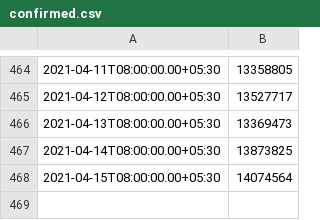
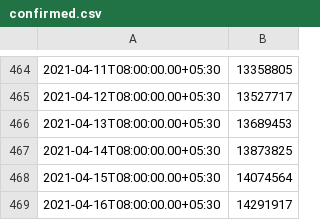
Before and after one commit to jishnupdas/Covid-19-IND, a CSV file: data/confirmed.csv, drawn as a sheet; only a part is shown, gaps mark what is left out.

```diff
--- a/data/confirmed.csv
+++ b/data/confirmed.csv
@@ -465,4 +465,5 @@
 2021-04-12T08:00:00.00+05:30,13527717
-2021-04-13T08:00:00.00+05:30,13369473
+2021-04-13T08:00:00.00+05:30,13689453
 2021-04-14T08:00:00.00+05:30,13873825
 2021-04-15T08:00:00.00+05:30,14074564
+2021-04-16T08:00:00.00+05:30,14291917
```
Also changed, not shown: data/cured.csv, data/deaths.csv, 5 other files.
